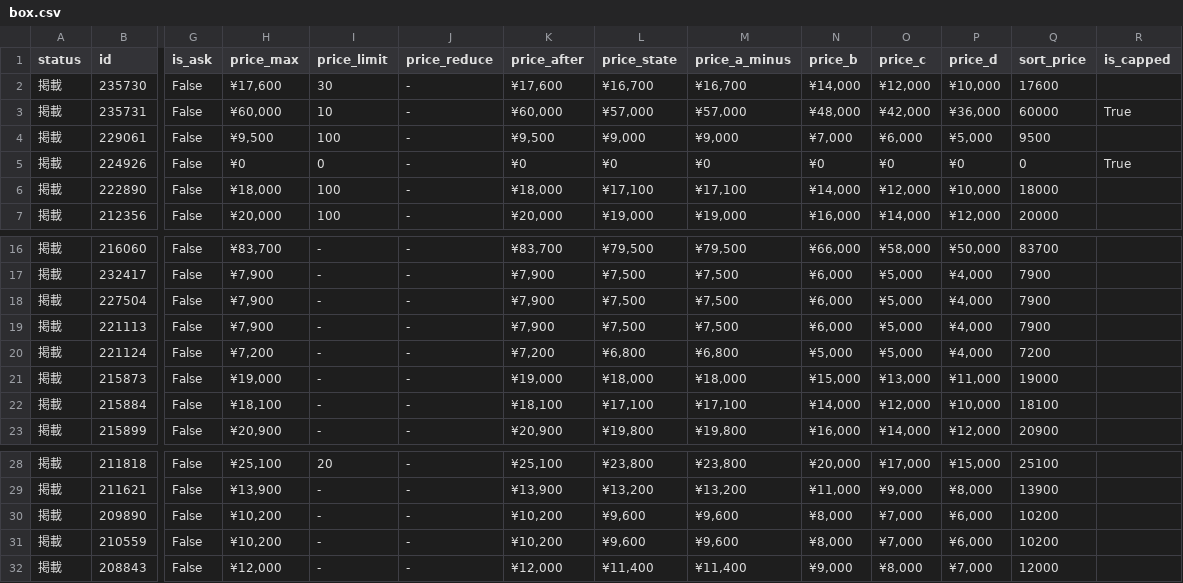
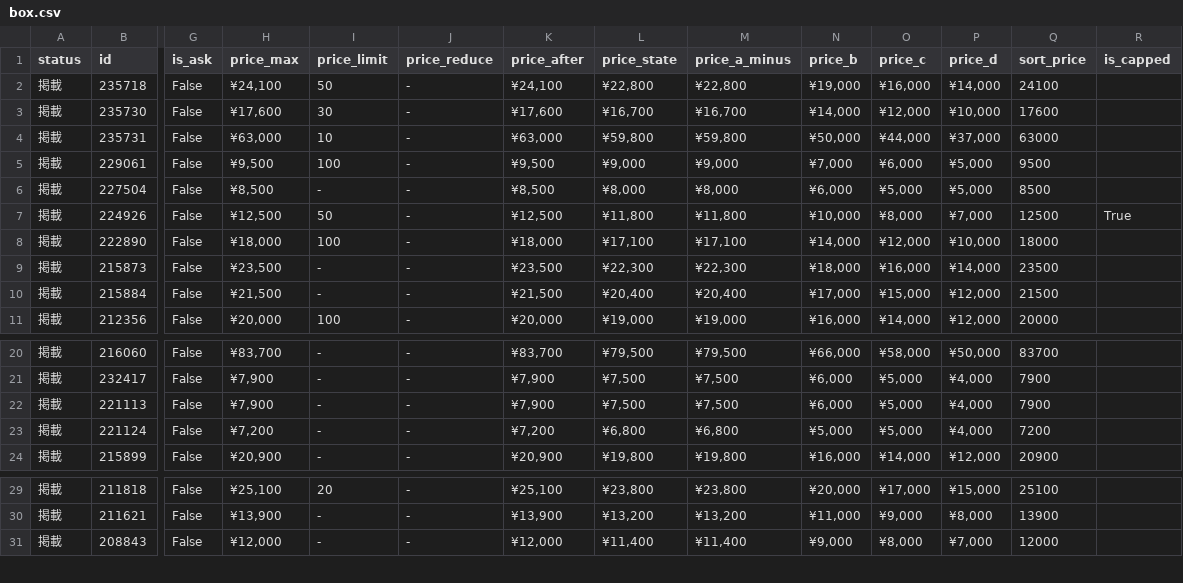
Before and after one commit to hegelgelda/tk-auto-program, a CSV file: data/box.csv, drawn as a sheet; only a part is shown, gaps mark what is left out; removed rows and columns are numbered as before the commit, all else as after; rows hold the shown columns only; the diff names each change by its address in the sheet, - before the commit and + after, or states it on an @@ line.

```diff
--- a/data/box.csv
+++ b/data/box.csv
+row 2: 掲載 | 235718 | False | ¥24,100 | 50 | - | ¥24,100 | ¥22,800 | ¥22,800 | ¥19,000 | ¥16,000 | ¥14,000 | 24100
-H4 (price_max): ¥60,000
+H4 (price_max): ¥63,000
-K4 (price_after): ¥60,000
+K4 (price_after): ¥63,000
-L4 (price_state): ¥57,000
+L4 (price_state): ¥59,800
-M4 (price_a_minus): ¥57,000
+M4 (price_a_minus): ¥59,800
-N4 (price_b): ¥48,000
+N4 (price_b): ¥50,000
-O4 (price_c): ¥42,000
+O4 (price_c): ¥44,000
-P4 (price_d): ¥36,000
+P4 (price_d): ¥37,000
-Q4 (sort_price): 60000
+Q4 (sort_price): 63000
-R4 (is_capped): True
+R4 (is_capped): (empty)
+row 6: 掲載 | 227504 | False | ¥8,500 | - | - | ¥8,500 | ¥8,000 | ¥8,000 | ¥6,000 | ¥5,000 | ¥5,000 | 8500
-H7 (price_max): ¥0
+H7 (price_max): ¥12,500
-I7 (price_limit): 0
+I7 (price_limit): 50
-K7 (price_after): ¥0
+K7 (price_after): ¥12,500
-L7 (price_state): ¥0
+L7 (price_state): ¥11,800
-M7 (price_a_minus): ¥0
+M7 (price_a_minus): ¥11,800
-N7 (price_b): ¥0
+N7 (price_b): ¥10,000
-O7 (price_c): ¥0
+O7 (price_c): ¥8,000
-P7 (price_d): ¥0
+P7 (price_d): ¥7,000
-Q7 (sort_price): 0
+Q7 (sort_price): 12500
+row 9: 掲載 | 215873 | False | ¥23,500 | - | - | ¥23,500 | ¥22,300 | ¥22,300 | ¥18,000 | ¥16,000 | ¥14,000 | 23500
+row 10: 掲載 | 215884 | False | ¥21,500 | - | - | ¥21,500 | ¥20,400 | ¥20,400 | ¥17,000 | ¥15,000 | ¥12,000 | 21500
-row 18: 掲載 | 227504 | False | ¥7,900 | - | - | ¥7,900 | ¥7,500 | ¥7,500 | ¥6,000 | ¥5,000 | ¥4,000 | 7900
-row 21: 掲載 | 215873 | False | ¥19,000 | - | - | ¥19,000 | ¥18,000 | ¥18,000 | ¥15,000 | ¥13,000 | ¥11,000 | 19000
-row 22: 掲載 | 215884 | False | ¥18,100 | - | - | ¥18,100 | ¥17,100 | ¥17,100 | ¥14,000 | ¥12,000 | ¥10,000 | 18100
-row 30: 掲載 | 209890 | False | ¥10,200 | - | - | ¥10,200 | ¥9,600 | ¥9,600 | ¥8,000 | ¥7,000 | ¥6,000 | 10200
-row 31: 掲載 | 210559 | False | ¥10,200 | - | - | ¥10,200 | ¥9,600 | ¥9,600 | ¥8,000 | ¥7,000 | ¥6,000 | 10200
```
Also changed, not shown: data/box_changes.csv, 2 other files.
